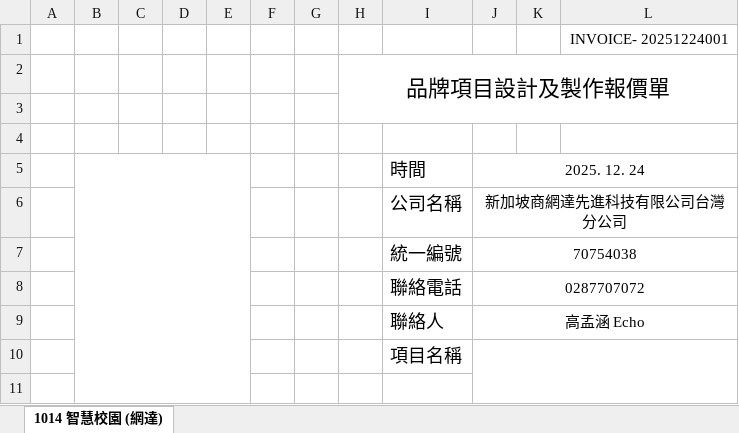
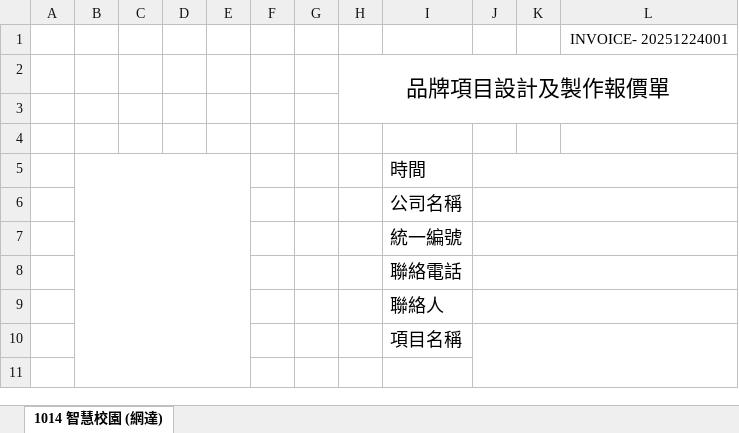
Before and after one commit to kao264918/b2b-quotation-system-backend, an Excel workbook: app/assets/quote_template.xlsx, sheet 1014 智慧校園 (網達), drawn as a sheet; only a part is shown; values as stored, in another font and other column widths than the file's, no borders; charts and pictures not drawn; the diff names each change by its address in the sheet, - before the commit and + after, or states it on an @@ line.

```diff
--- a/app/assets/quote_template.xlsx (sheet 1014 智慧校園 (網達))
+++ b/app/assets/quote_template.xlsx (sheet 1014 智慧校園 (網達))
-J5: 2025. 12. 24
+J5: (empty)
-J6: 新加坡商網達先進科技有限公司台灣分公司
+J6: (empty)
-J7: 70754038
+J7: (empty)
-J8: 0287707072
+J8: (empty)
-J9: 高孟涵 Echo
+J9: (empty)
```
Also changed, not shown: 4 other files.
